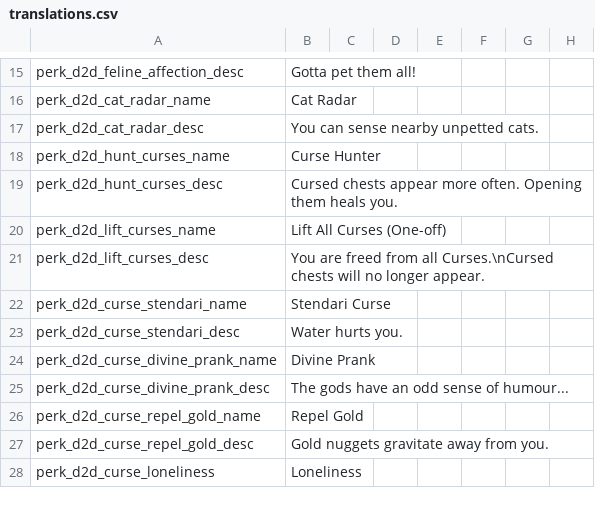
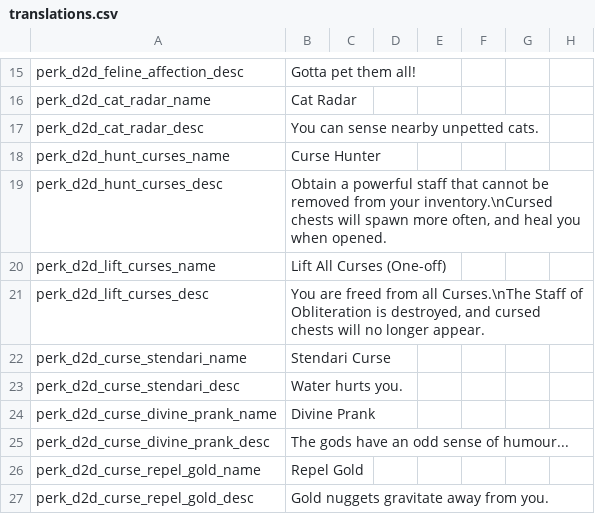
Before and after one commit to meyergames/noita-mod-d2d-content-pack, a CSV file: translations.csv, drawn as a sheet; only a part is shown, gaps mark what is left out; the shorter side is filled out with more unchanged rows; the diff names each change by its address in the sheet, - before the commit and + after, or states it on an @@ line.

Commit message:
improve Cursed chest quest

```diff
--- a/translations.csv
+++ b/translations.csv
-B19: Cursed chests appear more often. Opening them heals you.
+B19: Obtain a powerful staff that cannot be removed from your inventory.\nCursed chests will spawn more often, and heal you when opened.
-B21: …from all Curses.\nCursed chests will…
+B21: …from all Curses.\nThe Staff of Obliteration is destroyed, and cursed chests will…
```
Also changed, not shown: 9 other files.
